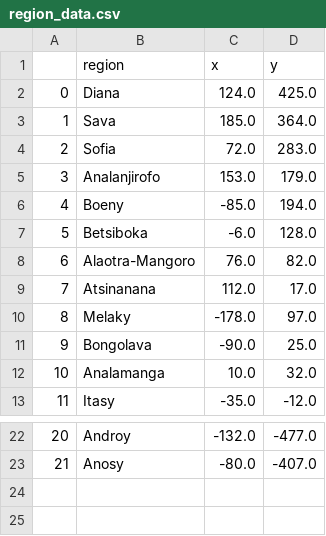
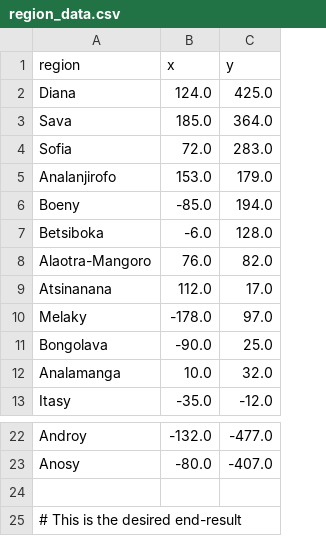
Before and after one commit to karen-rhz/mdg_quiz, a CSV file: region_data.csv, drawn as a sheet; only a part is shown, gaps mark what is left out; removed rows and columns are numbered as before the commit, all else as after; the diff names each change by its address in the sheet, - before the commit and + after, or states it on an @@ line.

Commit message:
Fix Issue #1 Remove double index column in .csv

```diff
--- a/region_data.csv
+++ b/region_data.csv
-column A, rows 2-13: 0 | 1 | 2 | 3 | 4 | 5 | 6 | 7 | 8 | 9 | 10 | 11; rows 22-23: 20 | 21
+row 24: (empty)
+row 25: # This is the desired end-result
```
Also changed, not shown: 2 other files.
